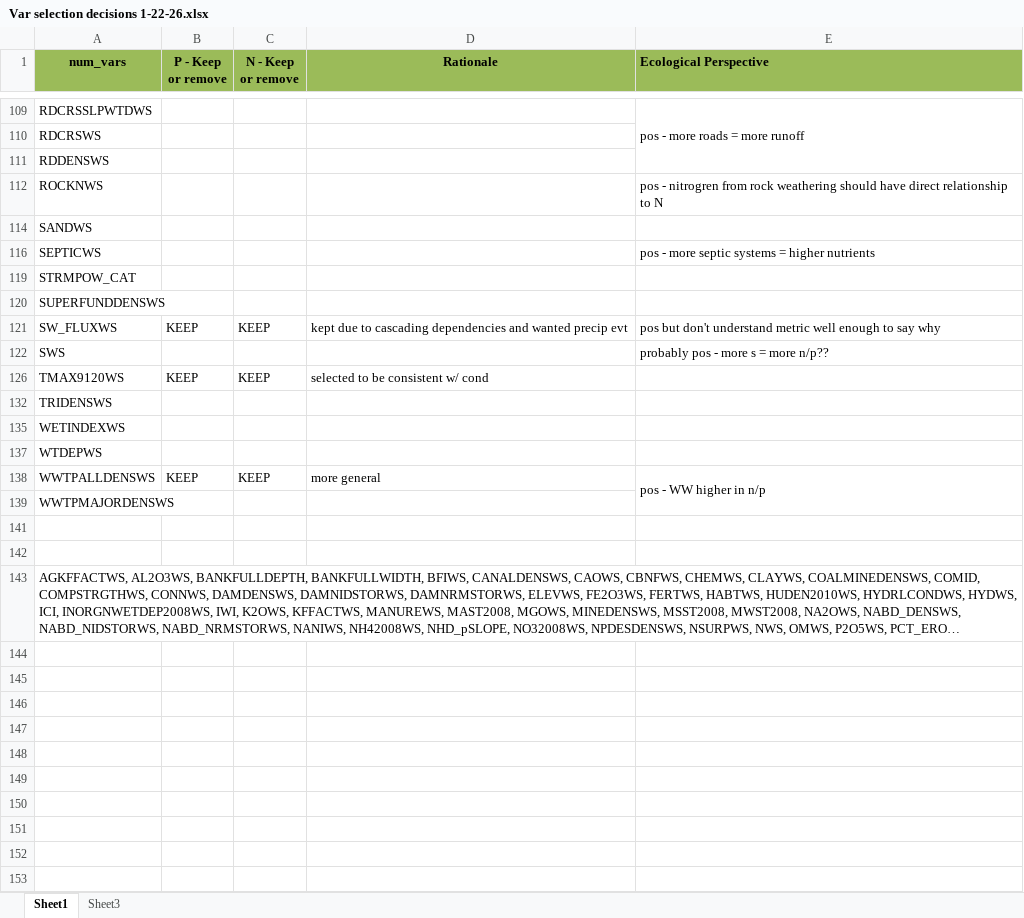
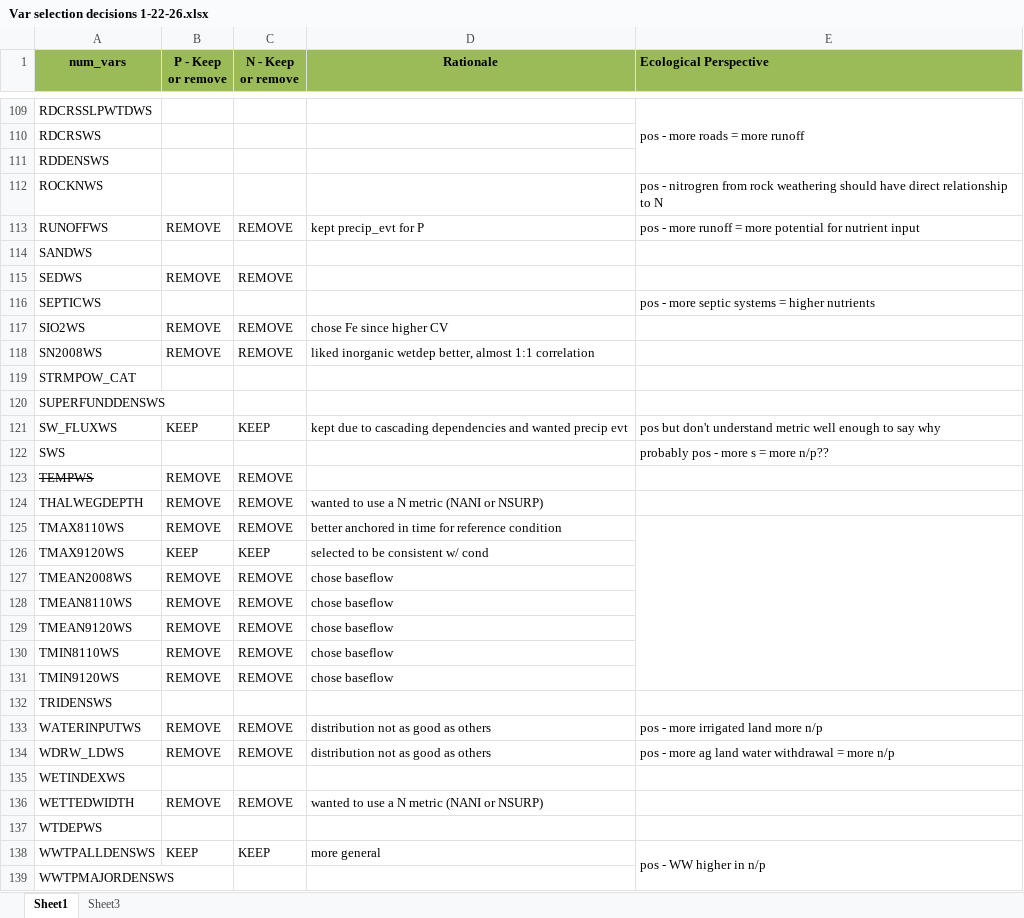
Before and after one commit to DEQlmerric/BioMonORDEQ, an Excel workbook: Benchmarks/Water Chemistry/Total Phosphorus/Var selection decisions 1-22-26.xlsx, sheet Sheet1, drawn as a sheet; only a part is shown, gaps mark what is left out; the shorter side is filled out with more unchanged rows; long unchanged cells end in …; values as stored, in another font and other column widths than the file's, no borders; conditional formats not drawn; the diff covers the shown part only; the diff names each change by its address in the sheet, - before the commit and + after, or states it on an @@ line.

```diff
--- a/Benchmarks/Water Chemistry/Total Phosphorus/Var selection decisions 1-22-26.xlsx (sheet Sheet1)
+++ b/Benchmarks/Water Chemistry/Total Phosphorus/Var selection decisions 1-22-26.xlsx (sheet Sheet1)
@@ row 113 unhidden: RUNOFFWS | REMOVE | REMOVE | kept precip_evt for P | pos - more runoff = more potential for nutrient input @@
@@ row 115 unhidden: SEDWS | REMOVE | REMOVE @@
@@ row 117 unhidden: SIO2WS | REMOVE | REMOVE | chose Fe since higher CV @@
@@ row 118 unhidden: SN2008WS | REMOVE | REMOVE | liked inorganic wetdep better, almost 1:1 correlation @@
@@ row 123 unhidden: TEMPWS | REMOVE | REMOVE @@
@@ row 124 unhidden: THALWEGDEPTH | REMOVE | REMOVE | wanted to use a N metric (NANI or NSURP) @@
@@ row 125 unhidden: TMAX8110WS | REMOVE | REMOVE | better anchored in time for reference condition @@
@@ row 127 unhidden: TMEAN2008WS | REMOVE | REMOVE | chose baseflow @@
@@ row 128 unhidden: TMEAN8110WS | REMOVE | REMOVE | chose baseflow @@
@@ row 129 unhidden: TMEAN9120WS | REMOVE | REMOVE | chose baseflow @@
@@ row 130 unhidden: TMIN8110WS | REMOVE | REMOVE | chose baseflow @@
@@ row 131 unhidden: TMIN9120WS | REMOVE | REMOVE | chose baseflow @@
@@ row 133 unhidden: WATERINPUTWS | REMOVE | REMOVE | distribution not as good as others | pos - more irrigated land more n/p @@
@@ row 134 unhidden: WDRW_LDWS | REMOVE | REMOVE | distribution not as good as others | pos - more ag land water withdrawal = more n/p @@
@@ row 136 unhidden: WETTEDWIDTH | REMOVE | REMOVE | wanted to use a N metric (NANI or NSURP) @@
```
Also changed, not shown: 53 hidden or unhidden rows and merged cells elsewhere in this sheet, 1 other file.
